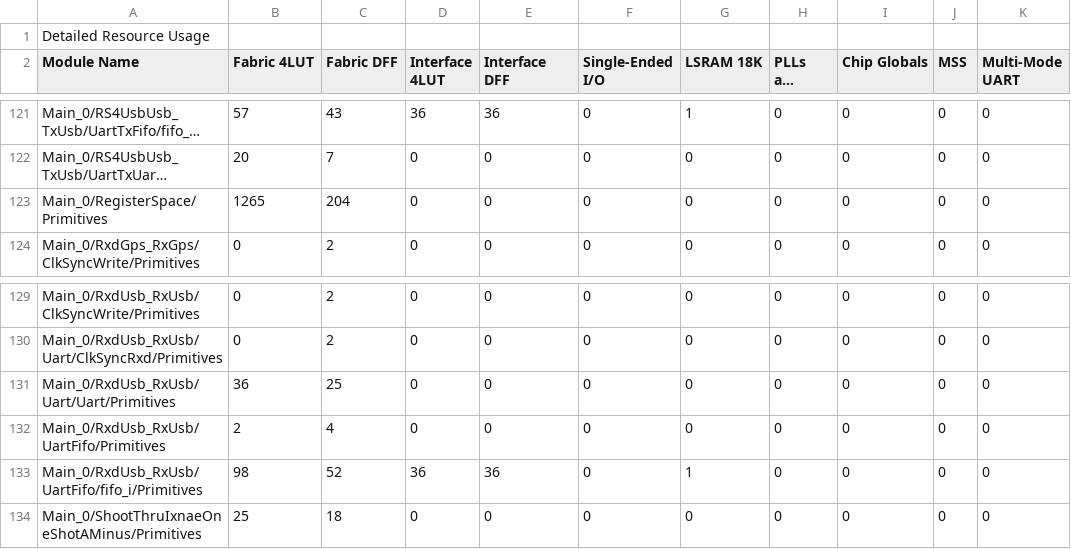
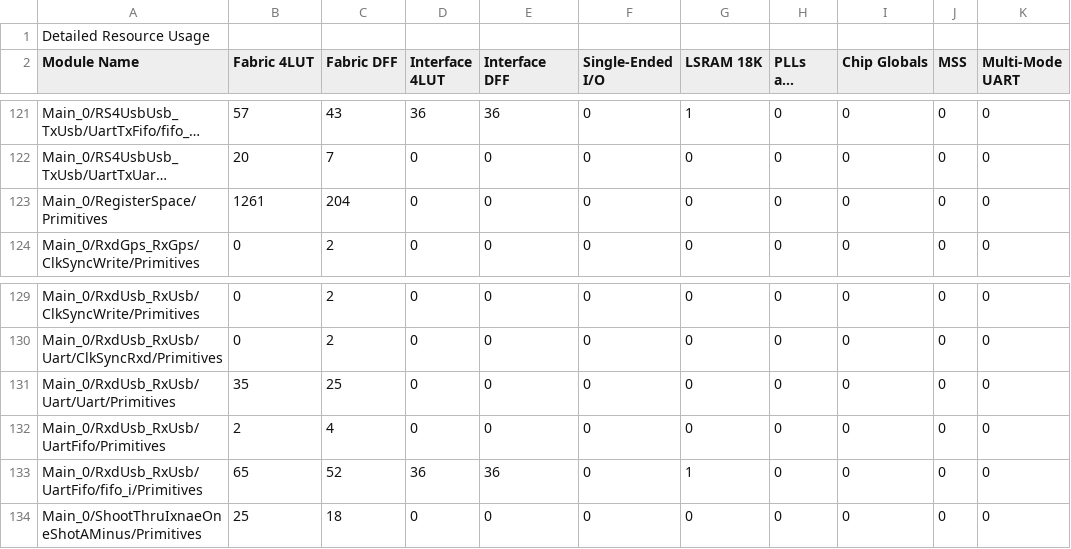
Before and after one commit to uasal/firmware, a CSV file: FilterwheelTq144/Libero/designer/Filterwheel/Filterwheel_compile_netlist_hier_resources.csv, drawn as a sheet; only a part is shown, gaps mark what is left out; long unchanged cells end in …; the diff names each change by its address in the sheet, - before the commit and + after, or states it on an @@ line.

```diff
--- a/FilterwheelTq144/Libero/designer/Filterwheel/Filterwheel_compile_netlist_hier_resources.csv
+++ b/FilterwheelTq144/Libero/designer/Filterwheel/Filterwheel_compile_netlist_hier_resources.csv
-B123 (Fabric 4LUT): 1265
+B123 (Fabric 4LUT): 1261
-B131 (Fabric 4LUT): 36
+B131 (Fabric 4LUT): 35
-B133 (Fabric 4LUT): 98
+B133 (Fabric 4LUT): 65
```
Also changed, not shown: 29 other files.
